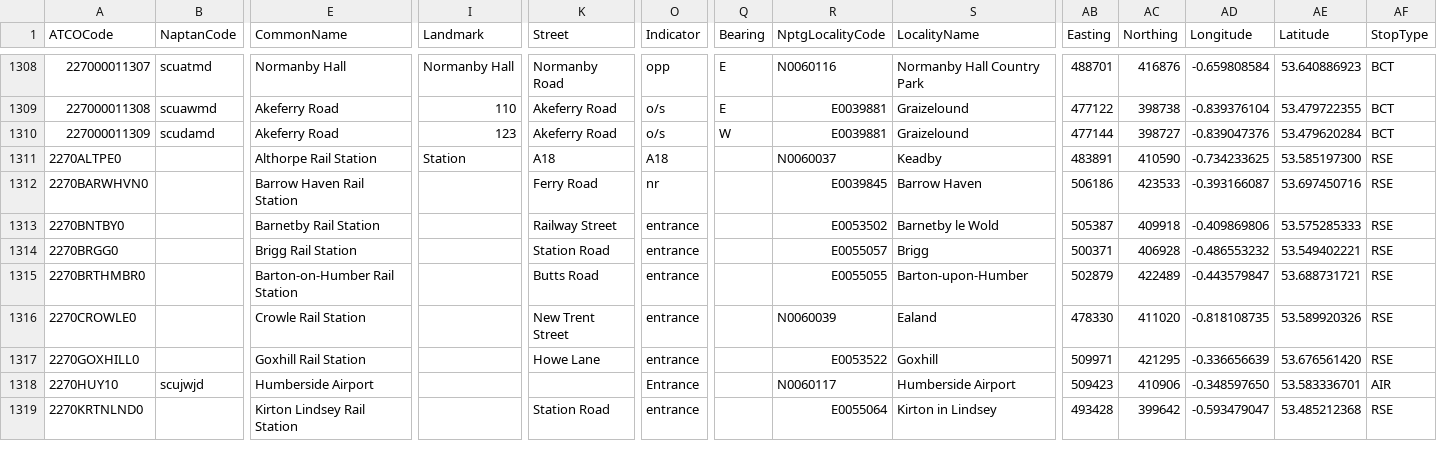
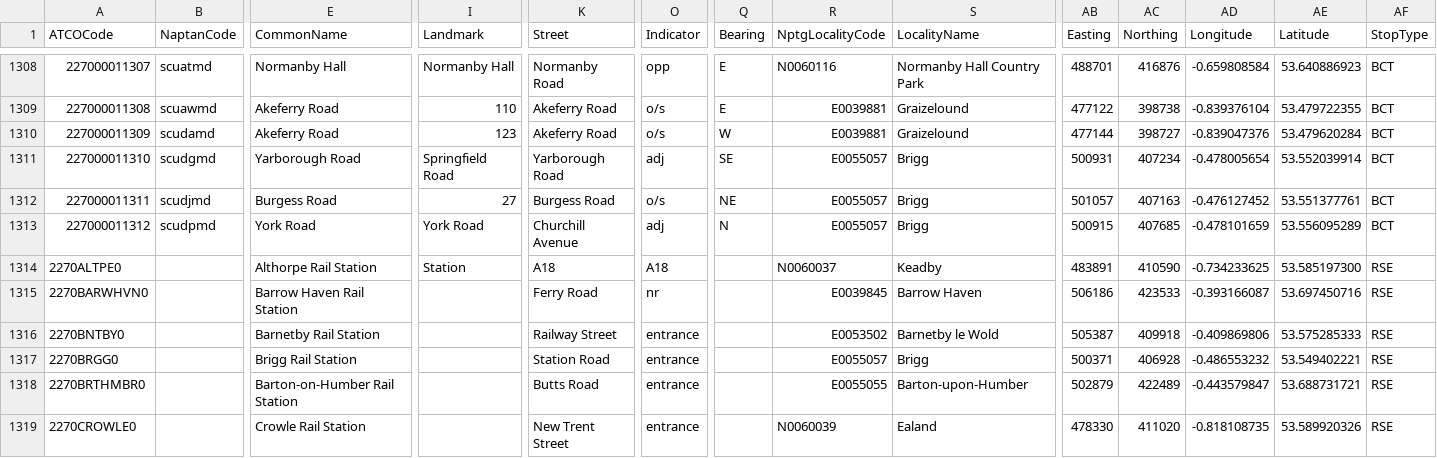
Before and after one commit to ldjb/naptan-nptg-history, a CSV file: 227Stops.csv, drawn as a sheet; only a part is shown, gaps mark what is left out; the shorter side is filled out with more unchanged rows; rows hold the shown columns only; the diff names each change by its address in the sheet, - before the commit and + after, or states it on an @@ line.

```diff
--- a/227Stops.csv
+++ b/227Stops.csv
+row 1311: 227000011310 | scudgmd | Yarborough Road | Springfield Road | Yarborough Road | adj | SE | E0055057 | Brigg | 500931 | 407234 | -0.478005654 | 53.552039914 | BCT
+row 1312: 227000011311 | scudjmd | Burgess Road | 27 | Burgess Road | o/s | NE | E0055057 | Brigg | 501057 | 407163 | -0.476127452 | 53.551377761 | BCT
+row 1313: 227000011312 | scudpmd | York Road | York Road | Churchill Avenue | adj | N | E0055057 | Brigg | 500915 | 407685 | -0.478101659 | 53.556095289 | BCT
```
Also changed, not shown: 7 other files.
